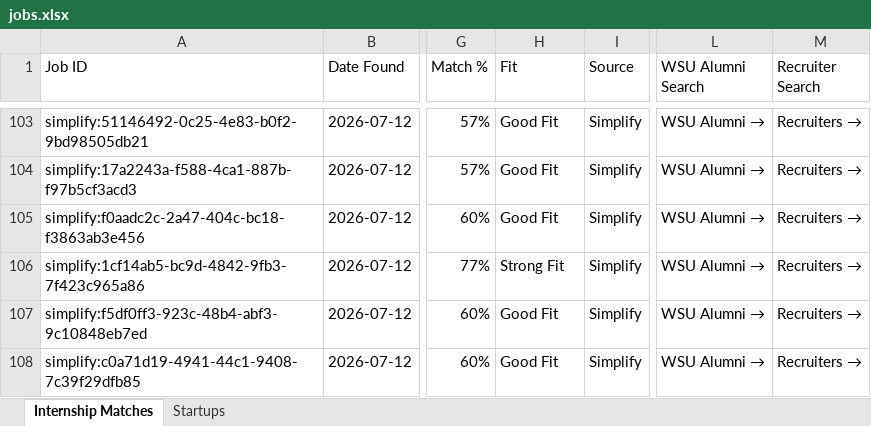
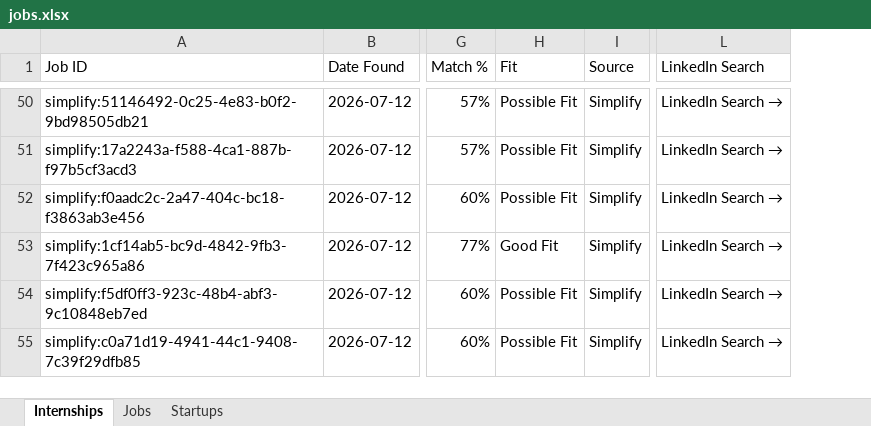
Before and after one commit to gvignesh286/26Jobs, an Excel workbook: jobs.xlsx, sheet Internships, drawn as a sheet; only a part is shown, gaps mark what is left out; values as stored, in another font and other column widths than the file's, no cell formats; removed rows and columns are numbered as before the commit, all else as after; the diff covers the shown part only; the diff names each change by its address in the sheet, - before the commit and + after, or states it on an @@ line.

Commit message:
Raise bar to 55% uniform, split Internships/Jobs tabs, fix Startups region bug
- MIN_SCORE_TO_INCLUDE 50 -> 55, applied uniformly across every source
  including YC (removed the separate YC_MIN_SCORE_TO_INCLUDE=30 exception
  from last commit — boosted the YC full-time title-tier credit to 23
  instead, so genuinely strong matches can still clear 55 without lowering
  the bar itself).
- jobs.xlsx now has 3 tabs instead of 2: "Internships" (literal intern/
  co-op/fellowship titles) and "Jobs" (everything else that qualified —
  new-grad, YC full-time) are split out of the old single "Internship
  Matches" tab; "Startups" remains a same-day mirror of both.
- Combined the WSU Alumni Search + Recruiter Search columns into one
  "LinkedIn Search" column (alumni search only) — a fellow WSU grad is a
  better warm-intro target than a random recruiter, and having two
  separate, partially-redundant search links was the likely source of
  "isn't working" confusion.
- Fixed a real bug behind "only seeing SFO startups": companies discovered
  via SimplifyJobs (not in the curated COMPANIES list) always defaulted
  isStartup=False, so genuine Seattle/TX startups (Docugami, Exowatt) were
  invisible on the Startups tab while only SF-clustered YC entries ever
  showed up. Added ADDITIONAL_STARTUP_COMPANIES as a manually-grown
  override list; Startups tab now shows Docugami (Kirkland, WA) and
  Exowatt (Austin, TX) alongside the SF entries.
- Added CACI to DEFENSE_COMPANY_BLOCKLIST (major intelligence/defense
  contractor — its "Annapolis Junction, MD" listing is literally NSA's
  location) after it slipped through the domain filter's keyword check.
- Re-tiered Fit labels/colors (80/65/55 instead of 70/55) since the old
  55-point "Good Fit" cutoff exactly matched the new inclusion floor —
  "Possible Fit" had become unreachable dead logic. Verified all three
  labels now actually appear in the output.

```diff
--- a/jobs.xlsx (sheet Internships)
+++ b/jobs.xlsx (sheet Internships)
-sheet tab: Internship Matches
+sheet tab: Internships
+sheet tab: Jobs
-column L (WSU Alumni Search), rows 103-108: all WSU Alumni →
-column M (Recruiter Search), rows 103-108: all Recruiters →
+column L (LinkedIn Search), rows 50-55: all LinkedIn Search →
-H50:H52 (Fit): Good Fit
+H50:H52 (Fit): Possible Fit
-H53 (Fit): Strong Fit
+H53 (Fit): Good Fit
-H54:H55 (Fit): Good Fit
+H54:H55 (Fit): Possible Fit
```
Also changed, not shown: 57 removed rows and 36 edited cells elsewhere in this sheet, sheet Startups, cell formats, 2 other files.
